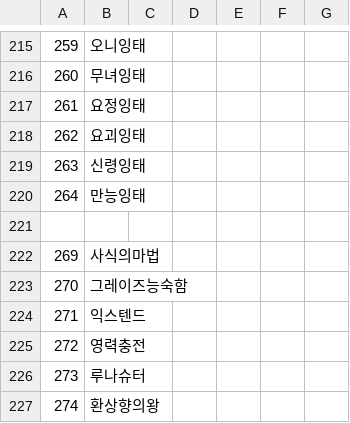
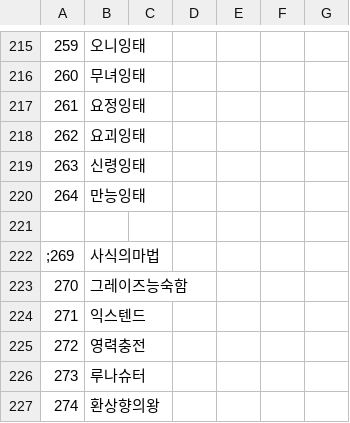
Before and after one commit to keisiki/TWKR-Textbung, a CSV file: CSV/Talent.csv, drawn as a sheet; only a part is shown, gaps mark what is left out.

```diff
--- a/CSV/Talent.csv
+++ b/CSV/Talent.csv
@@ -221,3 +221,3 @@
 
-269,사식의마법
+;269,사식의마법
 270,그레이즈능숙함
```
Also changed, not shown: 9 other files.
